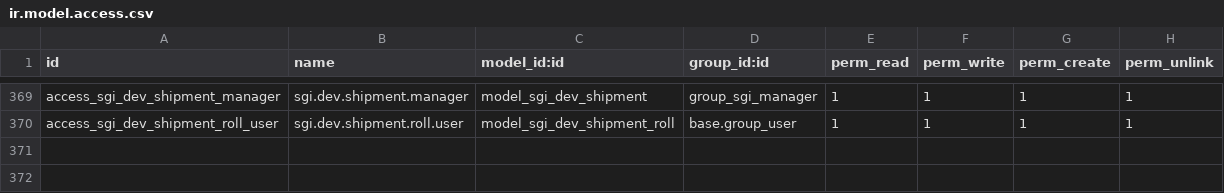
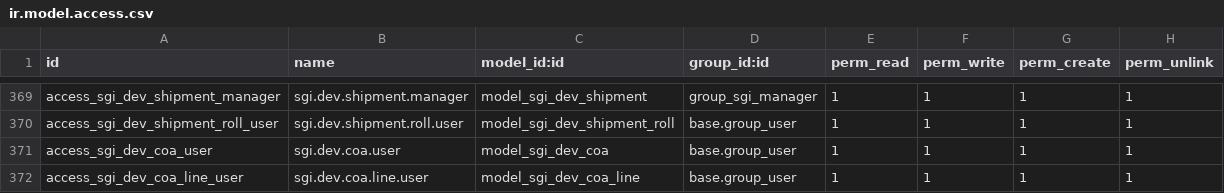
Before and after one commit to quimibond/qb19, a CSV file: addons/quimibond_sgi/security/ir.model.access.csv, drawn as a sheet; only a part is shown, gaps mark what is left out; the diff names each change by its address in the sheet, - before the commit and + after, or states it on an @@ line.

```diff
--- a/addons/quimibond_sgi/security/ir.model.access.csv
+++ b/addons/quimibond_sgi/security/ir.model.access.csv
+row 371: access_sgi_dev_coa_user | sgi.dev.coa.user | model_sgi_dev_coa | base.group_user | 1 | 1 | 1 | 1
+row 372: access_sgi_dev_coa_line_user | sgi.dev.coa.line.user | model_sgi_dev_coa_line | base.group_user | 1 | 1 | 1 | 1
```
Also changed, not shown: 29 other files.
